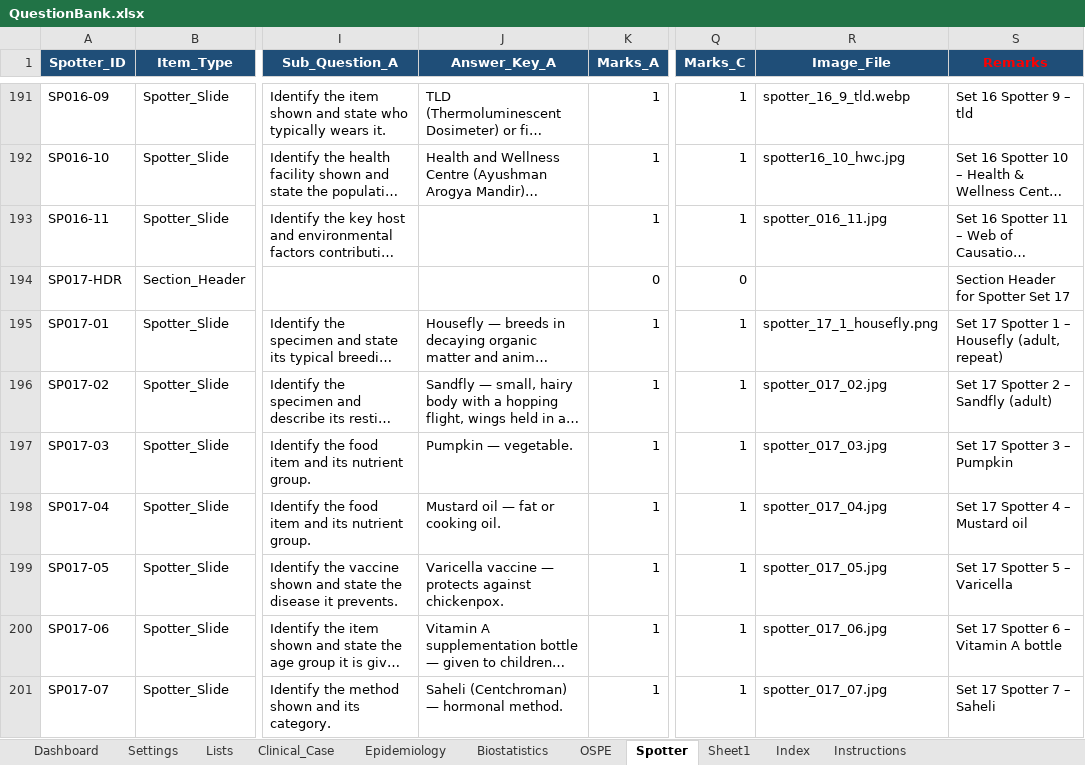
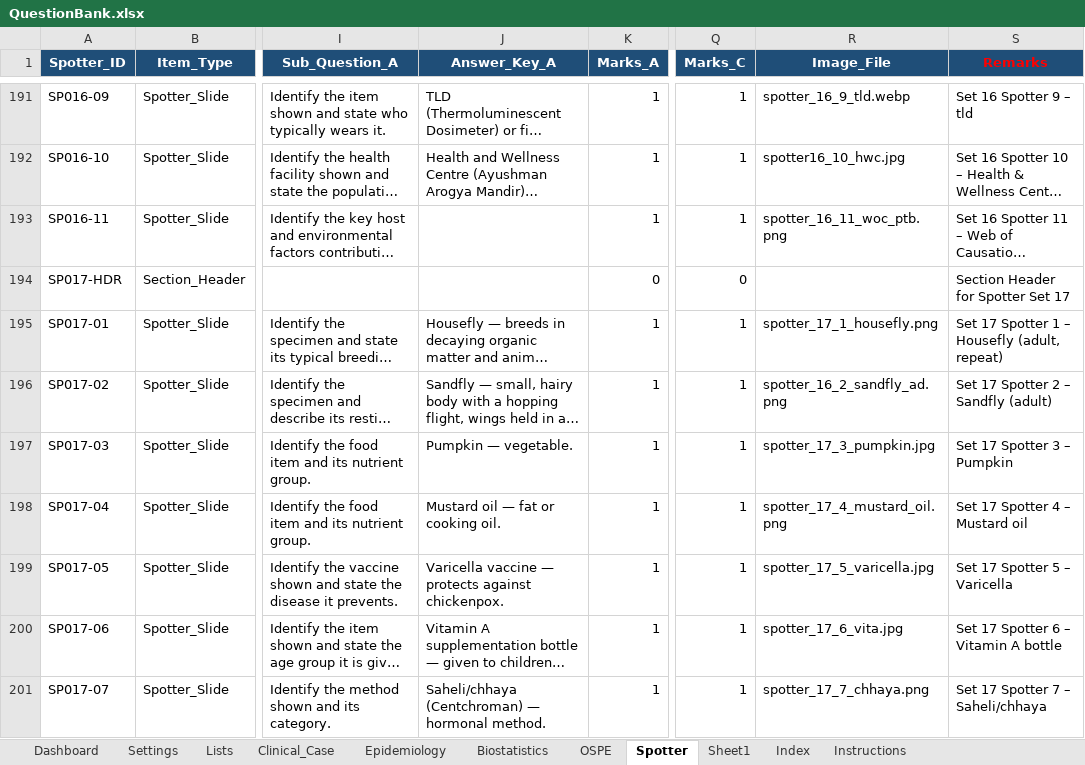
Before and after one commit to SpaRroW410/practical_exam, an Excel workbook: QuestionBank.xlsx, sheet Spotter, drawn as a sheet; only a part is shown, gaps mark what is left out; long unchanged cells end in …; values as stored, in another font and other column widths than the file's, no borders; the diff covers the shown part only; the diff names each change by its address in the sheet, - before the commit and + after, or states it on an @@ line.

Commit message:
Update spotter image set and question bank
Refreshes the question bank and updates the spotter image library for the latest exam content. This includes adding new images, removing outdated ones, renaming files to a standardized spotter naming scheme, and updating the existing paneer asset.

```diff
--- a/QuestionBank.xlsx (sheet Spotter)
+++ b/QuestionBank.xlsx (sheet Spotter)
-R193 (Image_File): spotter_016_11.jpg
+R193 (Image_File): spotter_16_11_woc_ptb.png
-R196 (Image_File): spotter_017_02.jpg
+R196 (Image_File): spotter_16_2_sandfly_ad.png
-R197 (Image_File): spotter_017_03.jpg
+R197 (Image_File): spotter_17_3_pumpkin.jpg
-R198 (Image_File): spotter_017_04.jpg
+R198 (Image_File): spotter_17_4_mustard_oil.png
-R199 (Image_File): spotter_017_05.jpg
+R199 (Image_File): spotter_17_5_varicella.jpg
-R200 (Image_File): spotter_017_06.jpg
+R200 (Image_File): spotter_17_6_vita.jpg
-J201 (Answer_Key_A): Saheli (Centchroman) — hormonal method.
+J201 (Answer_Key_A): Saheli/chhaya (Centchroman) — hormonal method.
-R201 (Image_File): spotter_017_07.jpg
+R201 (Image_File): spotter_17_7_chhaya.png
-S201 (Remarks): Set 17 Spotter 7 – Saheli
+S201 (Remarks): Set 17 Spotter 7 – Saheli/chhaya
```
Also changed, not shown: 22 edited cells elsewhere in this sheet, sheet Epidemiology, 20 other files.
